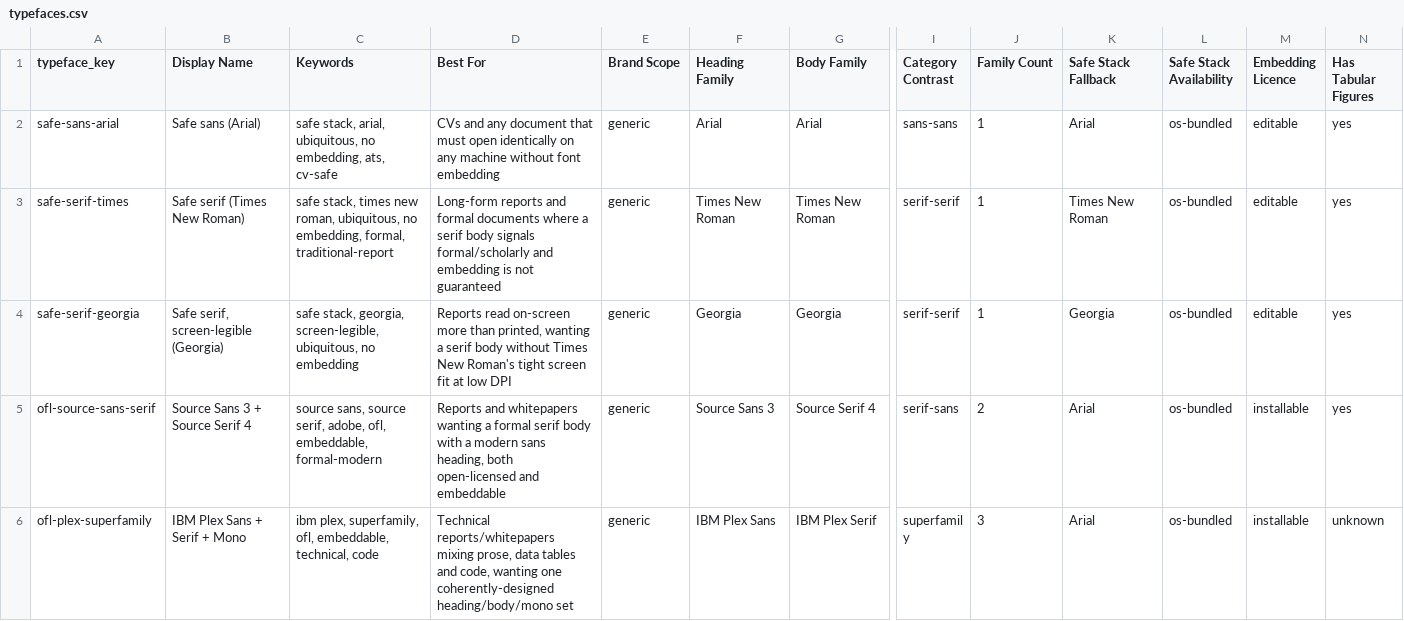
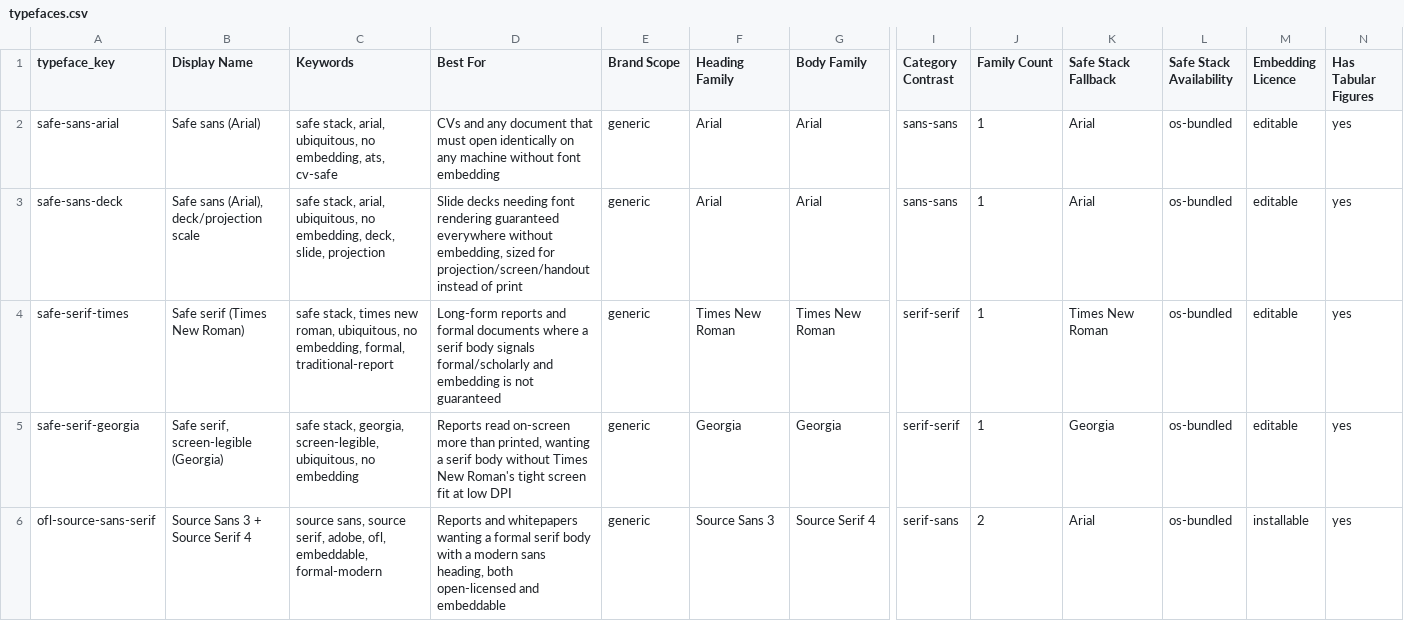
Before and after one commit to Magazem/Smart-design, a CSV file: skill/document-design-intelligence/data/base/typefaces.csv, drawn as a sheet; only a part is shown, gaps mark what is left out; the shorter side is filled out with more unchanged rows; rows hold the shown columns only; the diff names each change by its address in the sheet, - before the commit and + after, or states it on an @@ line.

```diff
--- a/skill/document-design-intelligence/data/base/typefaces.csv
+++ b/skill/document-design-intelligence/data/base/typefaces.csv
+row 3: safe-sans-deck | Safe sans (Arial), deck/projection scale | safe stack, arial, ubiquitous, no embedding, deck, slide, projection | Slide decks needing font rendering guaranteed everywhere without embedding, sized for projection/screen/handout instead of print | generic | Arial | Arial | sans-sans | 1 | Arial | os-bundled | editable | yes
```
Also changed, not shown: research/19-t5-typefaces-draft.csv, research/29-t2-doc-reasoning-draft.csv, 4 other files.
